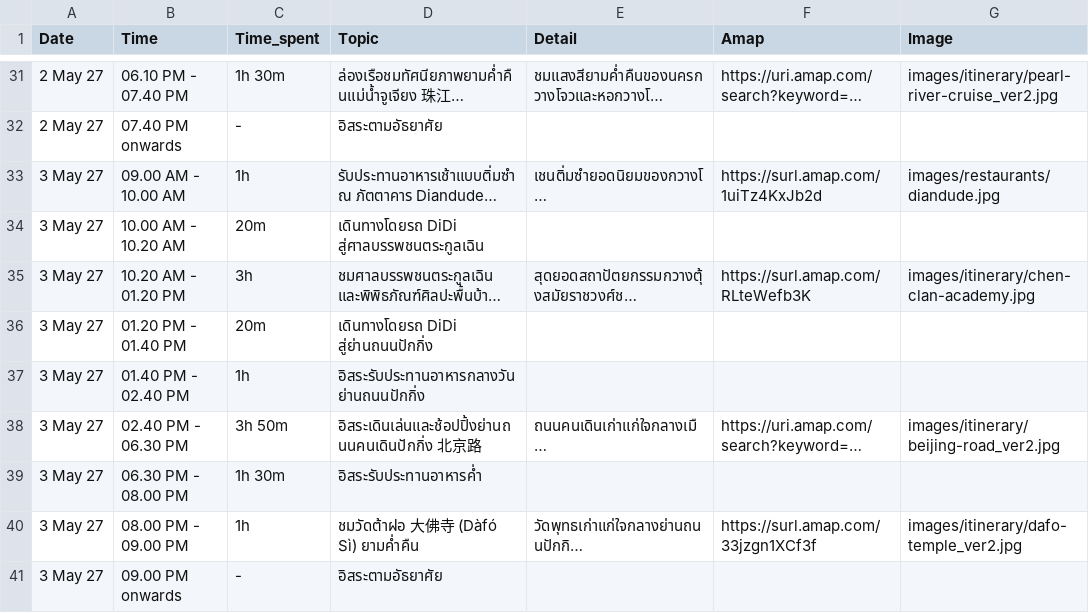
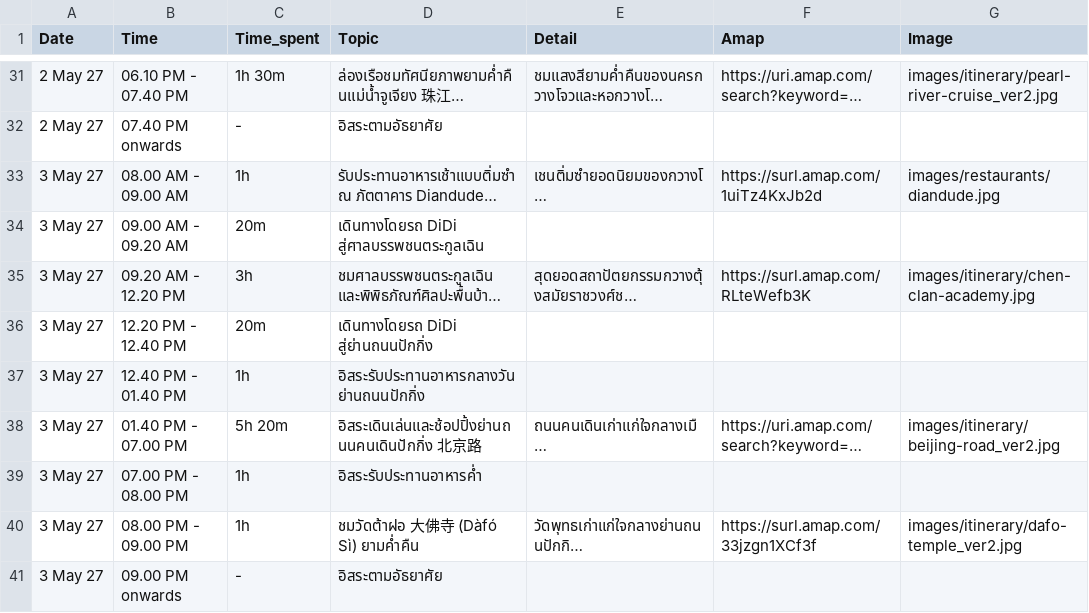
Before and after one commit to asamaliammukda-ux/guangzhou2027, a CSV file: data/itinerary.csv, drawn as a sheet; only a part is shown, gaps mark what is left out; long unchanged cells end in …; the diff names each change by its address in the sheet, - before the commit and + after, or states it on an @@ line.

```diff
--- a/data/itinerary.csv
+++ b/data/itinerary.csv
-B33 (Time): 09.00 AM - 10.00 AM
+B33 (Time): 08.00 AM - 09.00 AM
-B34 (Time): 10.00 AM - 10.20 AM
+B34 (Time): 09.00 AM - 09.20 AM
-B35 (Time): 10.20 AM - 01.20 PM
+B35 (Time): 09.20 AM - 12.20 PM
-B36 (Time): 01.20 PM - 01.40 PM
+B36 (Time): 12.20 PM - 12.40 PM
-B37 (Time): 01.40 PM - 02.40 PM
+B37 (Time): 12.40 PM - 01.40 PM
-B38 (Time): 02.40 PM - 06.30 PM
+B38 (Time): 01.40 PM - 07.00 PM
-C38 (Time_spent): 3h 50m
+C38 (Time_spent): 5h 20m
-B39 (Time): 06.30 PM - 08.00 PM
+B39 (Time): 07.00 PM - 08.00 PM
-C39 (Time_spent): 1h 30m
+C39 (Time_spent): 1h
```
Also changed, not shown: data/restaurants.csv.
